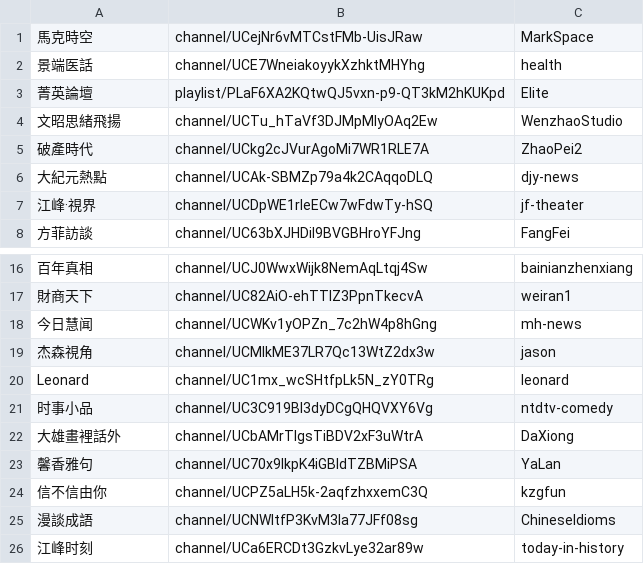
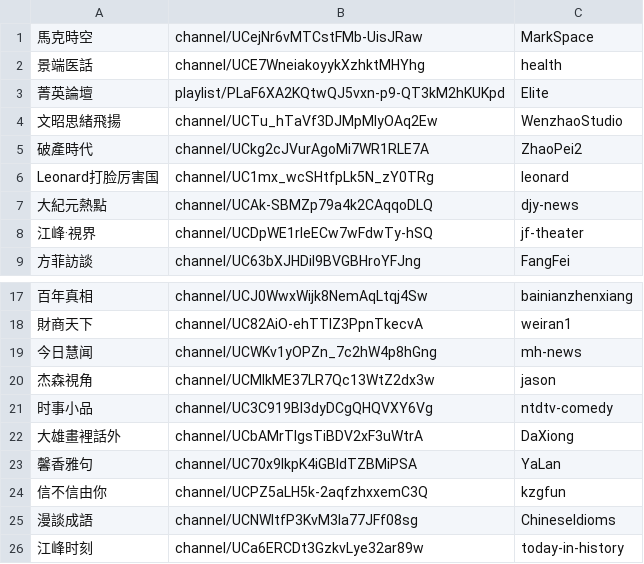
Before and after one commit to zueston/youtube-video, a CSV file: channels.csv, drawn as a sheet; only a part is shown, gaps mark what is left out; removed rows and columns are numbered as before the commit, all else as after; the diff names each change by its address in the sheet, - before the commit and + after, or states it on an @@ line.

Commit message:
ok

```diff
--- a/channels.csv
+++ b/channels.csv
+row 6: Leonard打脸厉害国 | channel/UC1mx_wcSHtfpLk5N_zY0TRg | leonard
-row 20: Leonard | channel/UC1mx_wcSHtfpLk5N_zY0TRg | leonard
```
